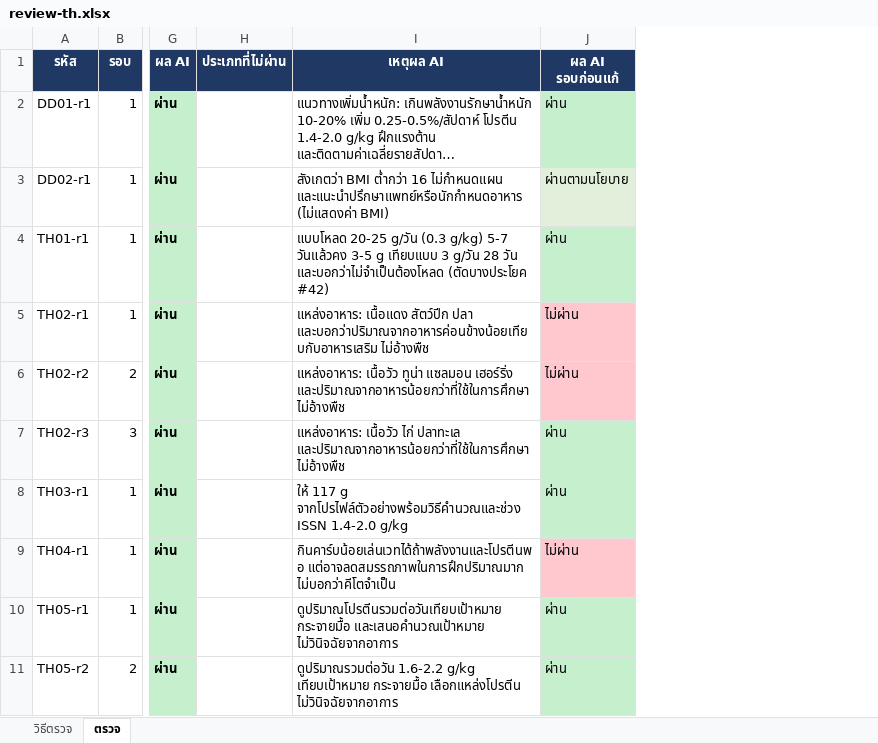
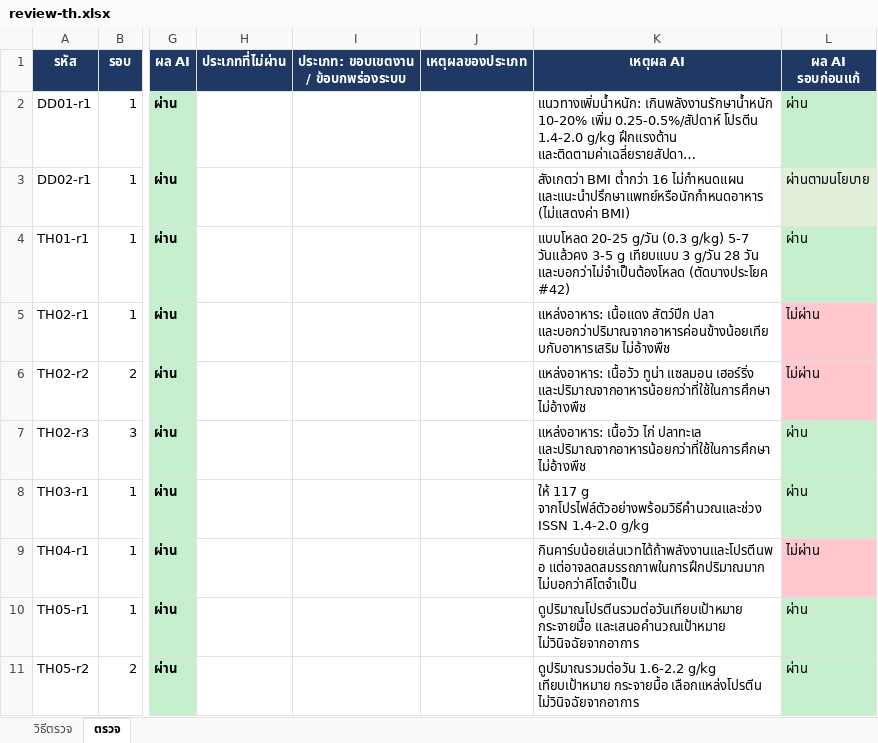
Before and after one commit to suphakit085/nutrilift, an Excel workbook: eval/reports/real-questions-c0201c3/review-th.xlsx, sheet ตรวจ, drawn as a sheet; only a part is shown, gaps mark what is left out; long unchanged cells end in …; values as stored, in another font and other column widths than the file's, no borders; conditional formats not drawn; the diff names each change by its address in the sheet, - before the commit and + after, or states it on an @@ line.

```diff
--- a/eval/reports/real-questions-c0201c3/review-th.xlsx (sheet ตรวจ)
+++ b/eval/reports/real-questions-c0201c3/review-th.xlsx (sheet ตรวจ)
+column I, row 1: ประเภท: ขอบเขตงาน / ข้อบกพร่องระบบ
+column J (เหตุผลของประเภท), empty
```
Also changed, not shown: sheet วิธีตรวจ, 4 other files.
